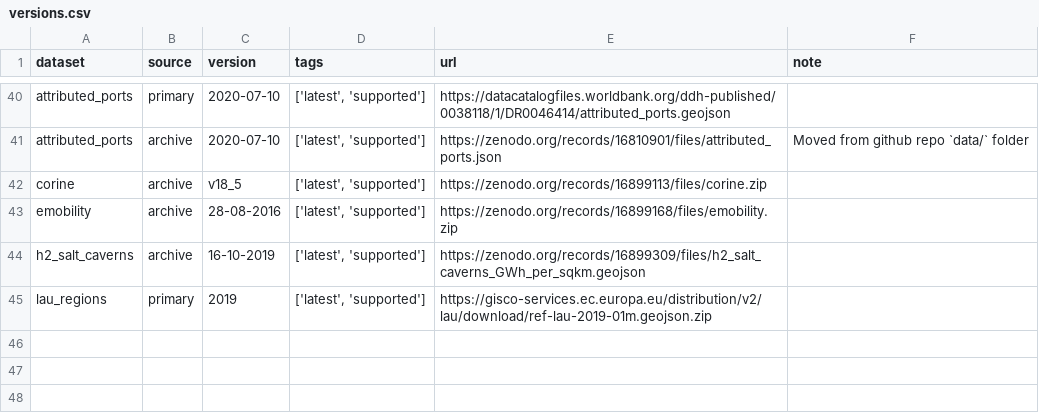
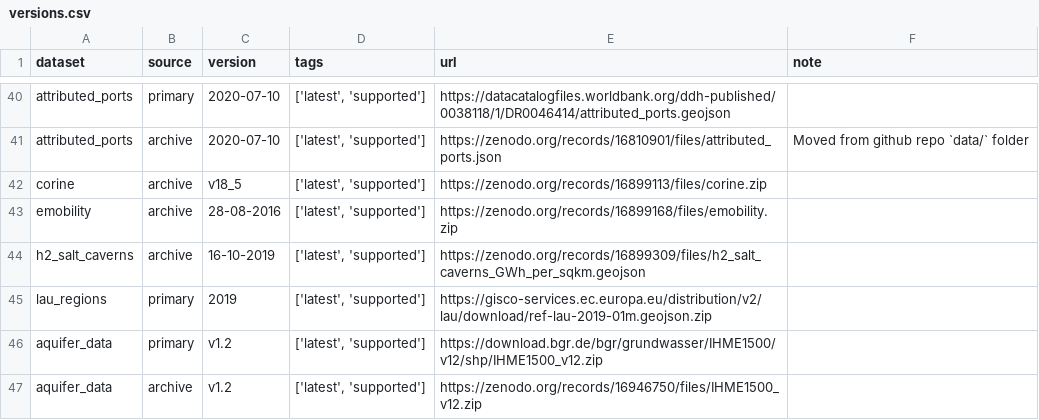
Before and after one commit to open-energy-transition/pypsa-eur, a CSV file: data/versions.csv, drawn as a sheet; only a part is shown, gaps mark what is left out; the diff names each change by its address in the sheet, - before the commit and + after, or states it on an @@ line.

```diff
--- a/data/versions.csv
+++ b/data/versions.csv
+row 46: aquifer_data | primary | v1.2 | ['latest', 'supported'] | https://download.bgr.de/bgr/grundwasser/IHME1500/v12/shp/IHME1500_v12.zip
+row 47: aquifer_data | archive | v1.2 | ['latest', 'supported'] | https://zenodo.org/records/16946750/files/IHME1500_v12.zip
```
Also changed, not shown: doc/data_inventory.csv, 3 other files.
